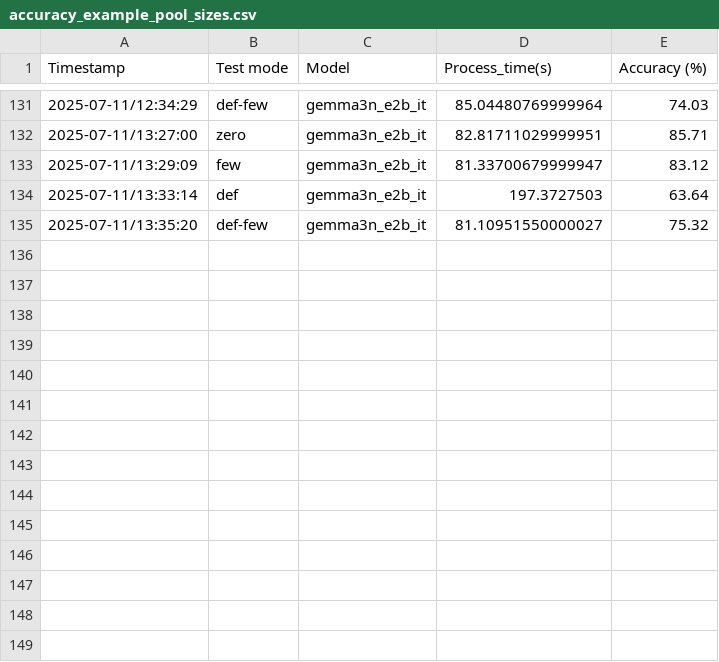
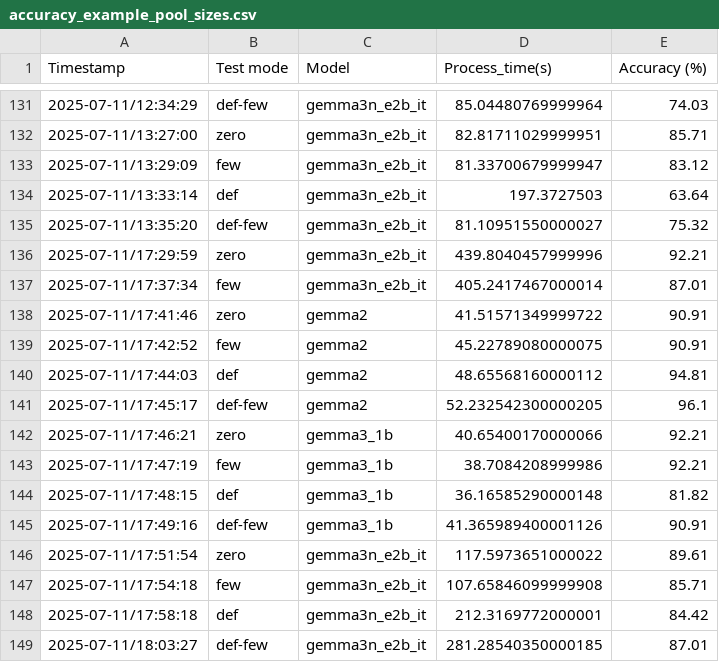
Before and after one commit to cornelGrg/llm-zeroShot-fineTuning, a CSV file: accuracy_example_pool_sizes.csv, drawn as a sheet; only a part is shown, gaps mark what is left out; the diff names each change by its address in the sheet, - before the commit and + after, or states it on an @@ line.

```diff
--- a/accuracy_example_pool_sizes.csv
+++ b/accuracy_example_pool_sizes.csv
+row 136: 2025-07-11/17:29:59 | zero | gemma3n_e2b_it | 439.8040457999996 | 92.21
+row 137: 2025-07-11/17:37:34 | few | gemma3n_e2b_it | 405.2417467000014 | 87.01
+row 138: 2025-07-11/17:41:46 | zero | gemma2 | 41.51571349999722 | 90.91
+row 139: 2025-07-11/17:42:52 | few | gemma2 | 45.22789080000075 | 90.91
+row 140: 2025-07-11/17:44:03 | def | gemma2 | 48.65568160000112 | 94.81
+row 141: 2025-07-11/17:45:17 | def-few | gemma2 | 52.232542300000205 | 96.1
+row 142: 2025-07-11/17:46:21 | zero | gemma3_1b | 40.65400170000066 | 92.21
+row 143: 2025-07-11/17:47:19 | few | gemma3_1b | 38.7084208999986 | 92.21
+row 144: 2025-07-11/17:48:15 | def | gemma3_1b | 36.16585290000148 | 81.82
+row 145: 2025-07-11/17:49:16 | def-few | gemma3_1b | 41.365989400001126 | 90.91
+row 146: 2025-07-11/17:51:54 | zero | gemma3n_e2b_it | 117.5973651000022 | 89.61
+row 147: 2025-07-11/17:54:18 | few | gemma3n_e2b_it | 107.65846099999908 | 85.71
+row 148: 2025-07-11/17:58:18 | def | gemma3n_e2b_it | 212.3169772000001 | 84.42
+row 149: 2025-07-11/18:03:27 | def-few | gemma3n_e2b_it | 281.28540350000185 | 87.01
```
Also changed, not shown: 9 other files.
